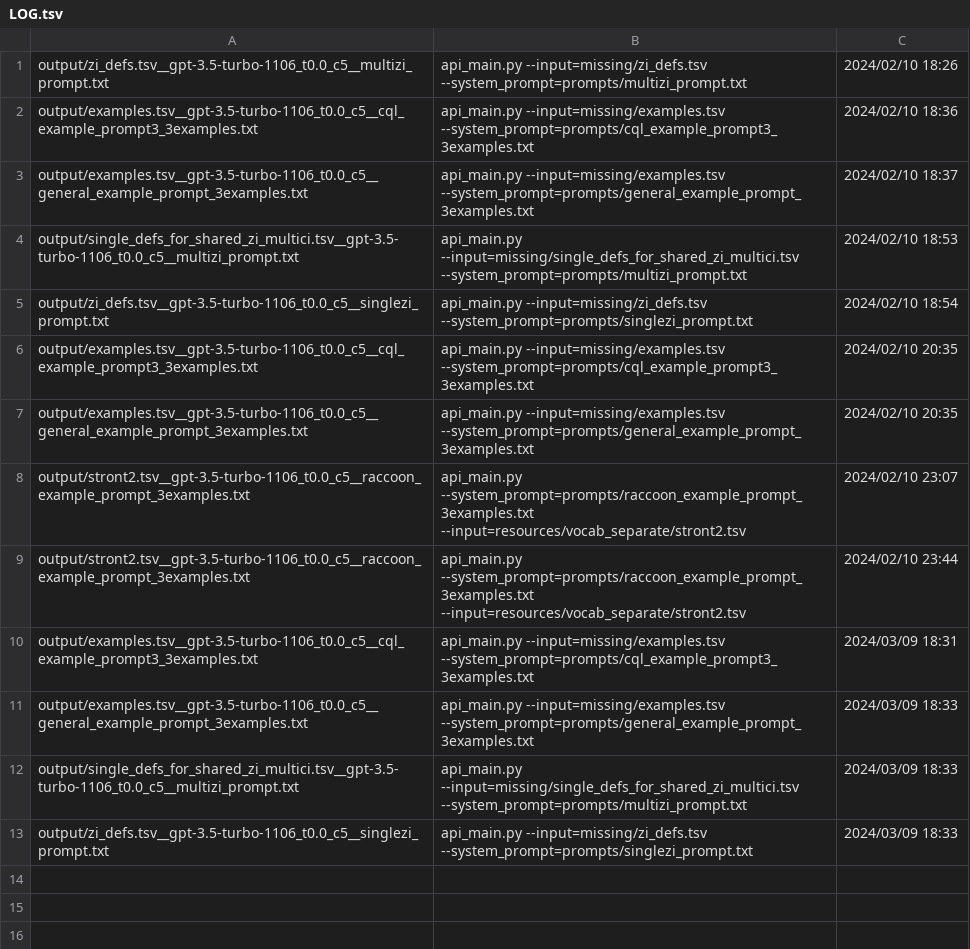
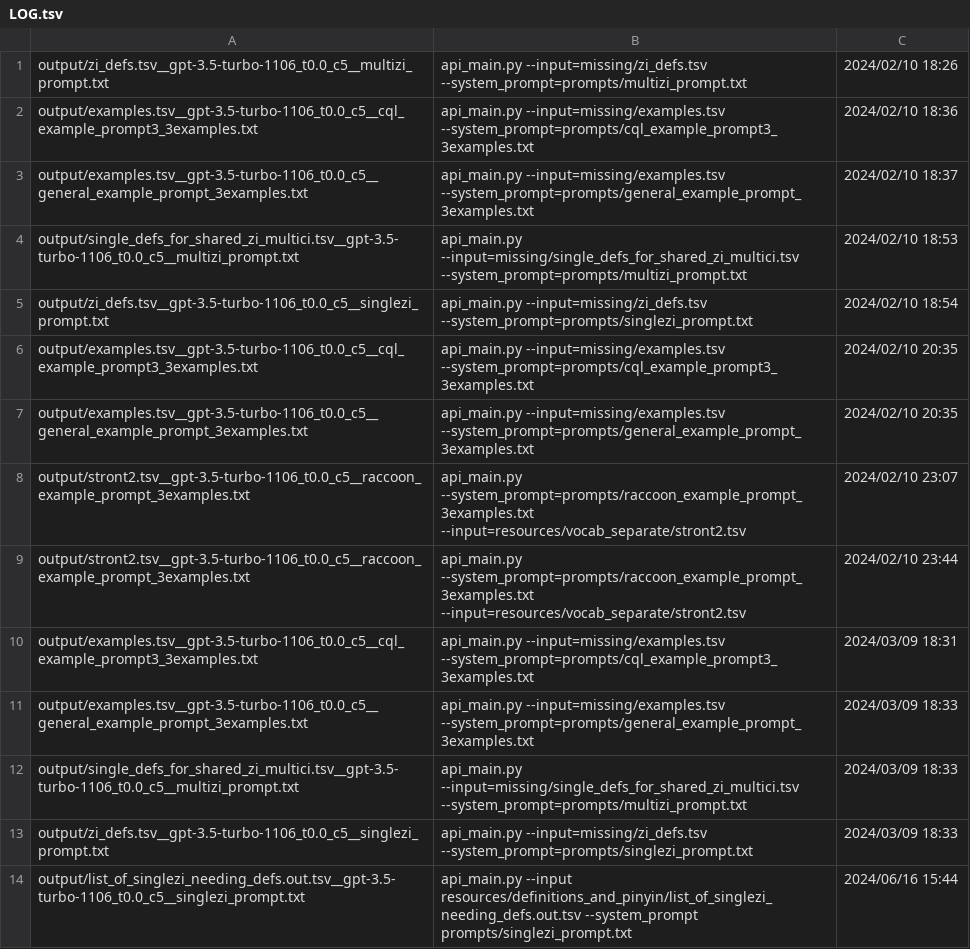
Before and after one commit to icaswell/flashdance, a TSV file: output/LOG.tsv, drawn as a sheet.

```diff
--- a/output/LOG.tsv
+++ b/output/LOG.tsv
@@ -13 +13,2 @@ output/single_defs_for_shared_zi_multici.tsv__gpt-3.5-turbo-1106_t0.0_c5__multiz
 output/zi_defs.tsv__gpt-3.5-turbo-1106_t0.0_c5__singlezi_prompt.txt	api_main.py --input=missing/zi_defs.tsv --system_prompt=prompts/singlezi_prompt.txt	2024/03/09 18:33
+output/list_of_singlezi_needing_defs.out.tsv__gpt-3.5-turbo-1106_t0.0_c5__singlezi_prompt.txt	api_main.py --input resources/definitions_and_pinyin/list_of_singlezi_needing_defs.out.tsv --system_prompt prompts/singlezi_prompt.txt	2024/06/16 15:44
```
Also changed, not shown: resources/definitions_and_pinyin/zi_singleword_defs.tsv, 26 other files.
